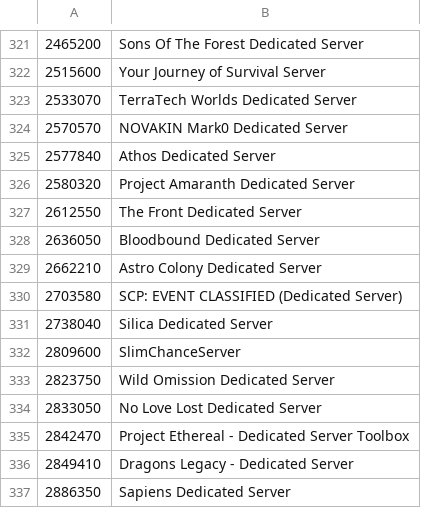
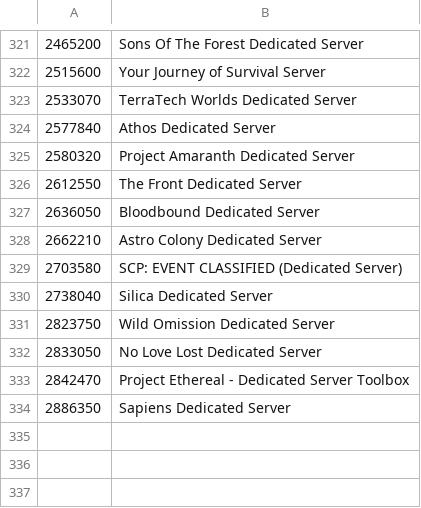
Before and after one commit to dgibbs64/SteamCMD-AppID-List-Servers, a CSV file: steamcmd_appid_servers_linux.csv, drawn as a sheet; only a part is shown, gaps mark what is left out.

```diff
--- a/steamcmd_appid_servers_linux.csv
+++ b/steamcmd_appid_servers_linux.csv
@@ -323,3 +323,2 @@
 2533070,"TerraTech Worlds Dedicated Server"
-2570570,"NOVAKIN Mark0 Dedicated Server"
 2577840,"Athos Dedicated Server"
@@ -331,3 +330,2 @@
 2738040,"Silica Dedicated Server"
-2809600,"SlimChanceServer"
 2823750,"Wild Omission Dedicated Server"
@@ -335,3 +333,2 @@
 2842470,"Project Ethereal - Dedicated Server Toolbox"
-2849410,"Dragons Legacy - Dedicated Server"
 2886350,"Sapiens Dedicated Server"
```
Also changed, not shown: steamcmd_appid_servers.csv, steamcmd_appid_servers_windows.csv, 3 other files.
